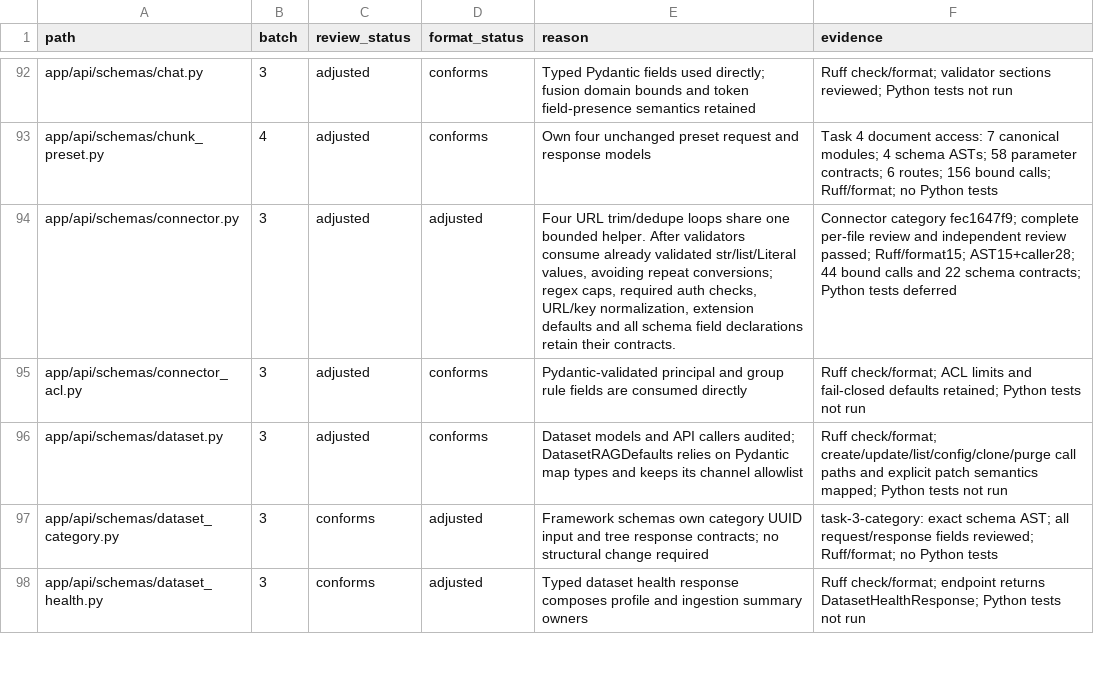
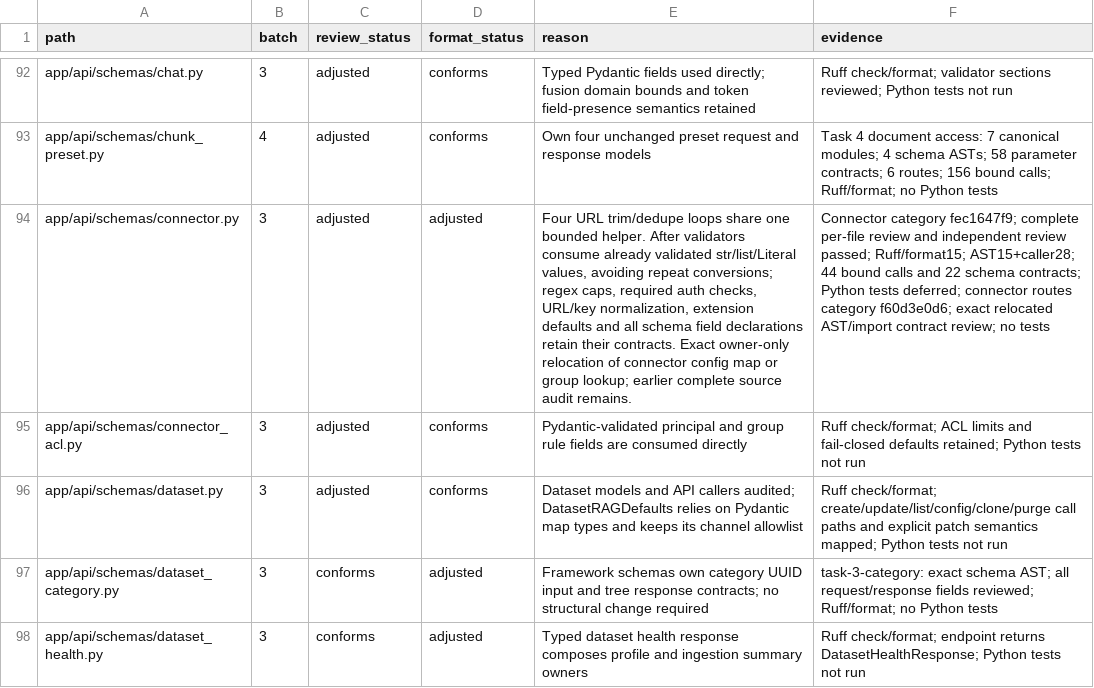
Before and after one commit to skygazer42/MimirQ, a CSV file: docs/maintenance/style-unification/coverage.csv, drawn as a sheet; only a part is shown, gaps mark what is left out; the diff covers the shown part only; the diff names each change by its address in the sheet, - before the commit and + after, or states it on an @@ line.

Commit message:
refactor(connectors): retire duplicate API provider implementations

```diff
--- a/docs/maintenance/style-unification/coverage.csv
+++ b/docs/maintenance/style-unification/coverage.csv
-E94 (reason): …their contracts.
+E94 (reason): …their contracts. Exact owner-only relocation of connector config map or group lookup; earlier complete source audit remains.
-F94 (evidence): …Python tests deferred
+F94 (evidence): …Python tests deferred; connector routes category f60d3e0d6; exact relocated AST/import contract review; no tests
```
Also changed, not shown: 13 removed rows and 35 edited cells elsewhere in this file, 24 other files.
